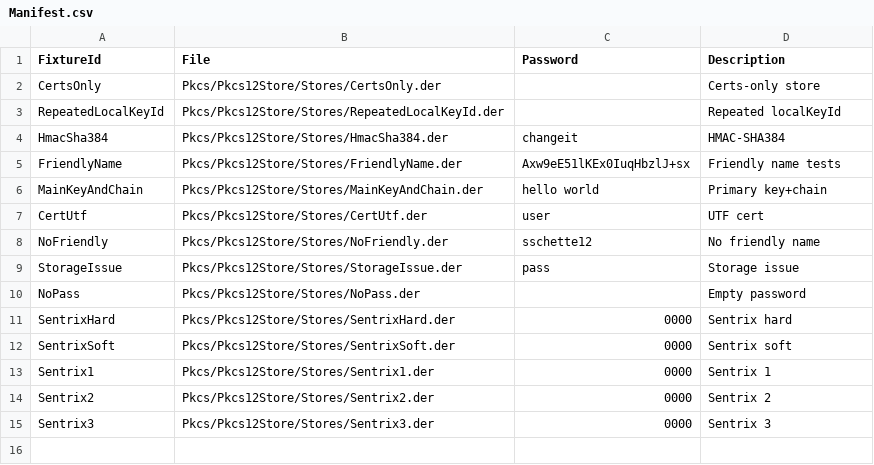
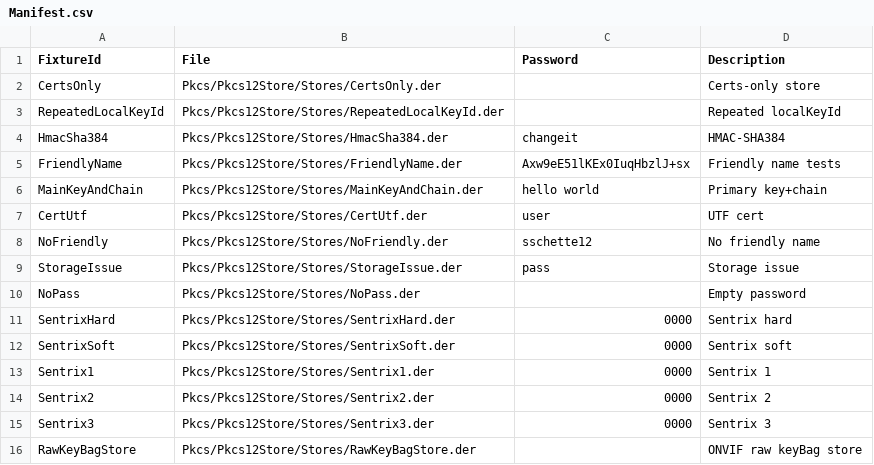
Before and after one commit to Xor-el/CryptoLib4Pascal, a CSV file: CryptoLib.Tests/Data/Pkcs/Pkcs12Store/Manifest.csv, drawn as a sheet.

Commit message:
Improve unmarked-key handling in Pkcs12Store

```diff
--- a/CryptoLib.Tests/Data/Pkcs/Pkcs12Store/Manifest.csv
+++ b/CryptoLib.Tests/Data/Pkcs/Pkcs12Store/Manifest.csv
@@ -15 +15,2 @@ Sentrix2,Pkcs/Pkcs12Store/Stores/Sentrix2.der,0000,Sentrix 2
 Sentrix3,Pkcs/Pkcs12Store/Stores/Sentrix3.der,0000,Sentrix 3
+RawKeyBagStore,Pkcs/Pkcs12Store/Stores/RawKeyBagStore.der,,ONVIF raw keyBag store
```
Also changed, not shown: 3 other files.
